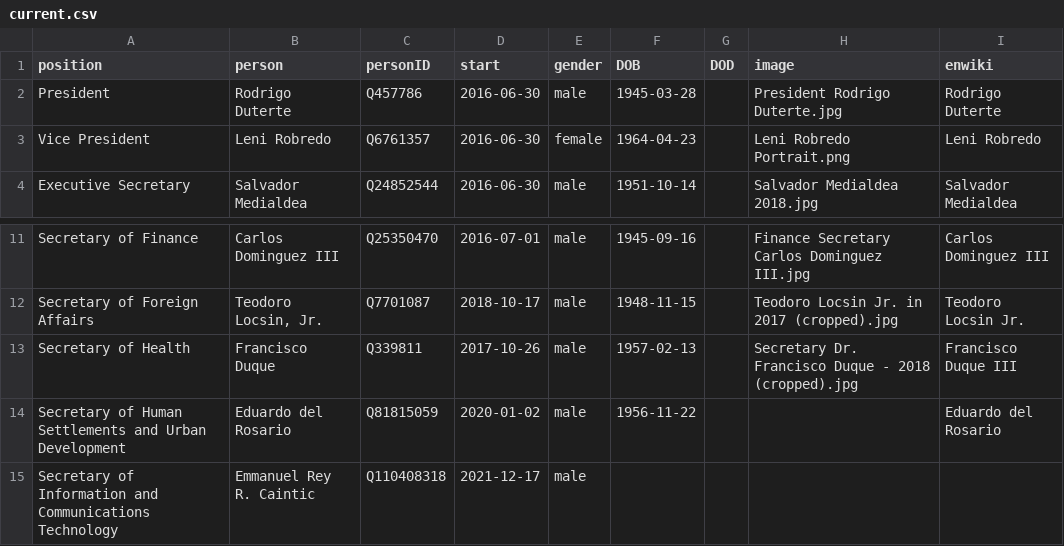
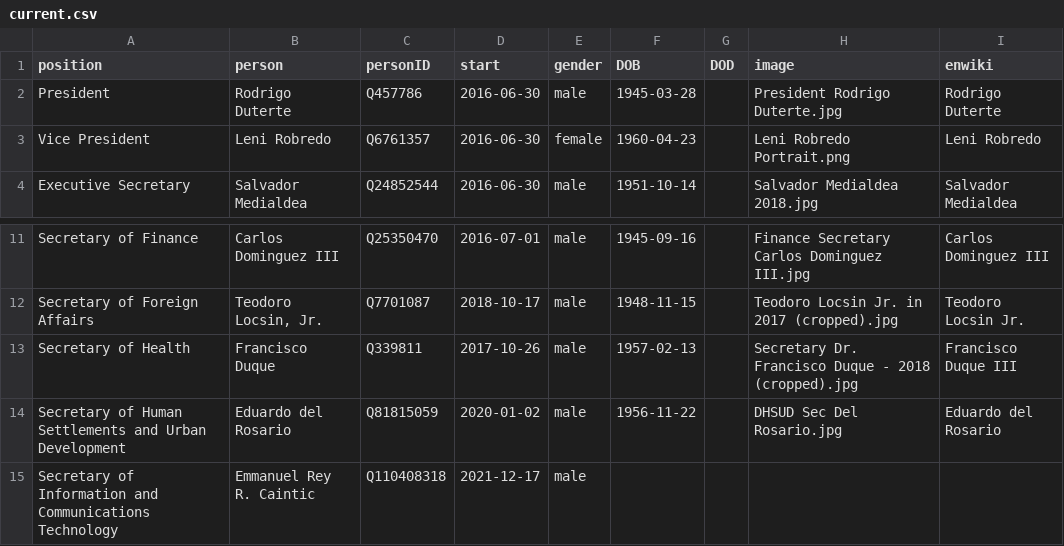
Before and after one commit to every-politician-scrapers/philippines-ministers, a CSV file: html/current.csv, drawn as a sheet; only a part is shown, gaps mark what is left out.

```diff
--- a/html/current.csv
+++ b/html/current.csv
@@ -2,3 +2,3 @@ position,person,personID,start,gender,DOB,DOD,image,enwiki
 President,Rodrigo Duterte,Q457786,2016-06-30,male,1945-03-28,,President Rodrigo Duterte.jpg,Rodrigo Duterte
-Vice President,Leni Robredo,Q6761357,2016-06-30,female,1964-04-23,,Leni Robredo Portrait.png,Leni Robredo
+Vice President,Leni Robredo,Q6761357,2016-06-30,female,1960-04-23,,Leni Robredo Portrait.png,Leni Robredo
 Executive Secretary,Salvador Medialdea,Q24852544,2016-06-30,male,1951-10-14,,Salvador Medialdea 2018.jpg,Salvador Medialdea
@@ -13,3 +13,3 @@ Secretary of Foreign Affairs,"Teodoro Locsin, Jr.",Q7701087,2018-10-17,male,1948
 Secretary of Health,Francisco Duque,Q339811,2017-10-26,male,1957-02-13,,Secretary Dr. Francisco Duque - 2018 (cropped).jpg,Francisco Duque III
-Secretary of Human Settlements and Urban Development,Eduardo del Rosario,Q81815059,2020-01-02,male,1956-11-22,,,Eduardo del Rosario
+Secretary of Human Settlements and Urban Development,Eduardo del Rosario,Q81815059,2020-01-02,male,1956-11-22,,DHSUD Sec Del Rosario.jpg,Eduardo del Rosario
 Secretary of Information and Communications Technology,Emmanuel Rey R. Caintic,Q110408318,2021-12-17,male,,,,
```
Also changed, not shown: html/holders21.csv, html/legislators.csv.
